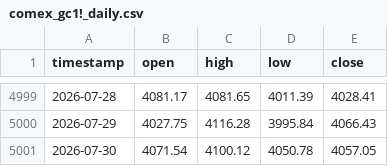
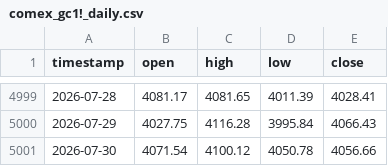
Before and after one commit to evan7646-cloud/Gold_Strategy_Watch, a CSV file: comex_gc1!_daily.csv, drawn as a sheet; only a part is shown, gaps mark what is left out.

```diff
--- a/comex_gc1!_daily.csv
+++ b/comex_gc1!_daily.csv
@@ -5000,2 +5000,2 @@ timestamp,open,high,low,close
 2026-07-29,4027.75,4116.28,3995.84,4066.43
-2026-07-30,4071.54,4100.12,4050.78,4057.05
+2026-07-30,4071.54,4100.12,4050.78,4056.66
```
Also changed, not shown: comex_gc1!_4h.csv, 2 other files.
